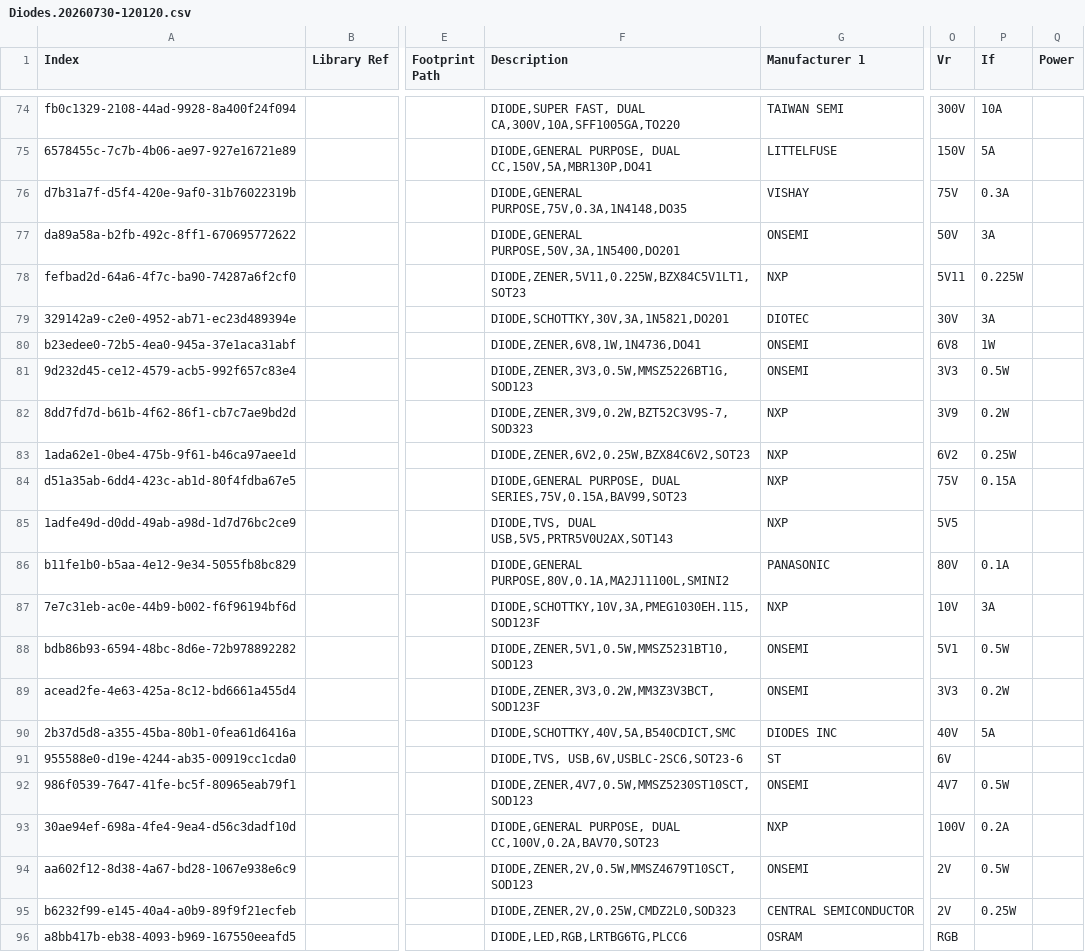
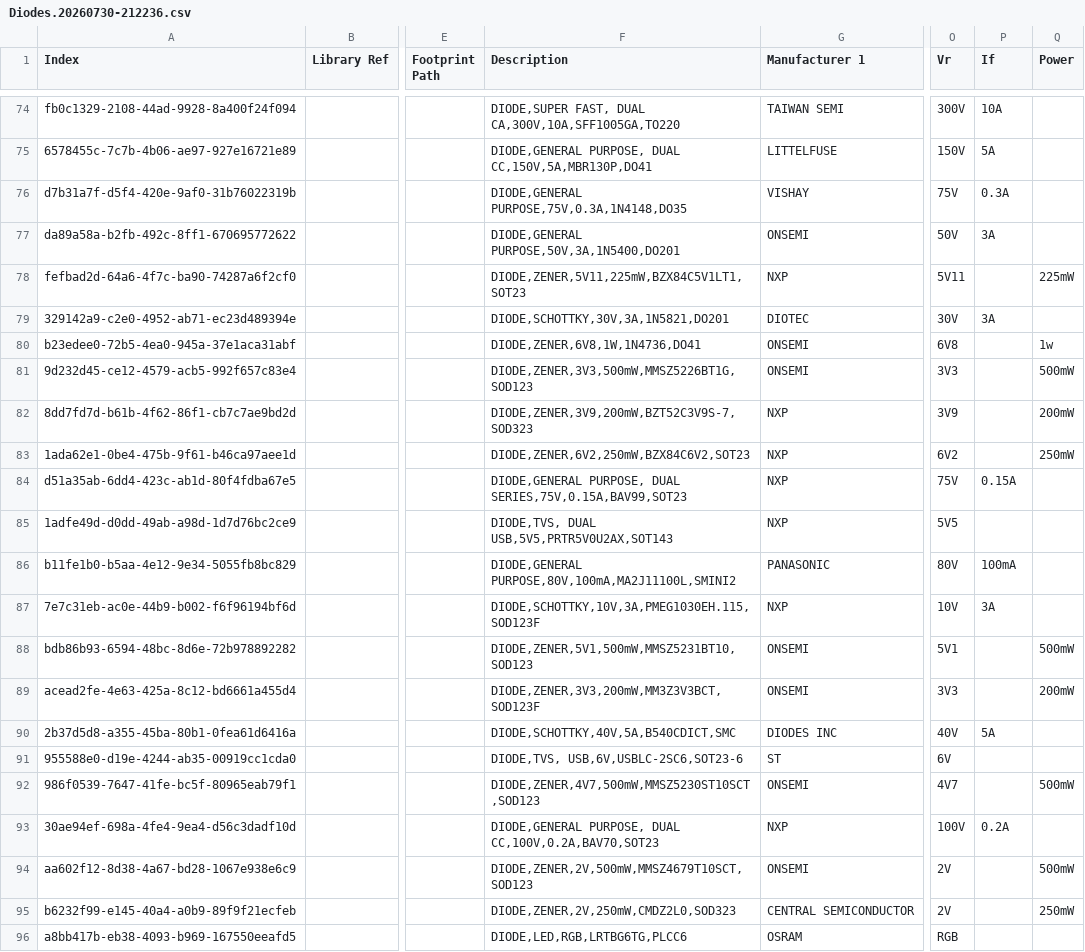
Before and after one commit to vincent-himpe/FullyRouted-Altium-Library, a CSV file: .backups/Diodes.20260730-212236.csv (was .backups/Diodes.20260730-120120.csv), drawn as a sheet; only a part is shown, gaps mark what is left out; the diff covers the shown part only; the diff names each change by its address in the sheet, - before the commit and + after, or states it on an @@ line.

```diff
--- a/.backups/Diodes.20260730-120120.csv
+++ b/.backups/Diodes.20260730-212236.csv
-F78 (Description): DIODE,ZENER,5V11,0.225W,BZX84C5V1LT1,SOT23
+F78 (Description): DIODE,ZENER,5V11,225mW,BZX84C5V1LT1,SOT23
-P78 (If): 0.225W
+P78 (If): (empty)
-Q78 (Power): (empty)
+Q78 (Power): 225mW
-P80 (If): 1W
+P80 (If): (empty)
-Q80 (Power): (empty)
+Q80 (Power): 1w
-F81 (Description): DIODE,ZENER,3V3,0.5W,MMSZ5226BT1G,SOD123
+F81 (Description): DIODE,ZENER,3V3,500mW,MMSZ5226BT1G,SOD123
-P81 (If): 0.5W
+P81 (If): (empty)
-Q81 (Power): (empty)
+Q81 (Power): 500mW
-F82 (Description): DIODE,ZENER,3V9,0.2W,BZT52C3V9S-7,SOD323
+F82 (Description): DIODE,ZENER,3V9,200mW,BZT52C3V9S-7,SOD323
-P82 (If): 0.2W
+P82 (If): (empty)
-Q82 (Power): (empty)
+Q82 (Power): 200mW
-F83 (Description): DIODE,ZENER,6V2,0.25W,BZX84C6V2,SOT23
+F83 (Description): DIODE,ZENER,6V2,250mW,BZX84C6V2,SOT23
-P83 (If): 0.25W
+P83 (If): (empty)
-Q83 (Power): (empty)
+Q83 (Power): 250mW
-F86 (Description): DIODE,GENERAL PURPOSE,80V,0.1A,MA2J11100L,SMINI2
+F86 (Description): DIODE,GENERAL PURPOSE,80V,100mA,MA2J11100L,SMINI2
-P86 (If): 0.1A
+P86 (If): 100mA
-F88 (Description): DIODE,ZENER,5V1,0.5W,MMSZ5231BT10,SOD123
+F88 (Description): DIODE,ZENER,5V1,500mW,MMSZ5231BT10,SOD123
-P88 (If): 0.5W
+P88 (If): (empty)
-Q88 (Power): (empty)
+Q88 (Power): 500mW
-F89 (Description): DIODE,ZENER,3V3,0.2W,MM3Z3V3BCT,SOD123F
+F89 (Description): DIODE,ZENER,3V3,200mW,MM3Z3V3BCT,SOD123F
-P89 (If): 0.2W
+P89 (If): (empty)
-Q89 (Power): (empty)
+Q89 (Power): 200mW
-F92 (Description): DIODE,ZENER,4V7,0.5W,MMSZ5230ST10SCT,SOD123
+F92 (Description): DIODE,ZENER,4V7,500mW,MMSZ5230ST10SCT,SOD123
-P92 (If): 0.5W
+P92 (If): (empty)
-Q92 (Power): (empty)
+Q92 (Power): 500mW
-F94 (Description): DIODE,ZENER,2V,0.5W,MMSZ4679T10SCT,SOD123
+F94 (Description): DIODE,ZENER,2V,500mW,MMSZ4679T10SCT,SOD123
-P94 (If): 0.5W
+P94 (If): (empty)
-Q94 (Power): (empty)
+Q94 (Power): 500mW
-F95 (Description): DIODE,ZENER,2V,0.25W,CMDZ2L0,SOD323
+F95 (Description): DIODE,ZENER,2V,250mW,CMDZ2L0,SOD323
-P95 (If): 0.25W
+P95 (If): (empty)
-Q95 (Power): (empty)
+Q95 (Power): 250mW
```
Also changed, not shown: 42 edited cells elsewhere in this file, .backups/Diodes.20260730-211845.csv, Capacitors.csv, 36 other files.
